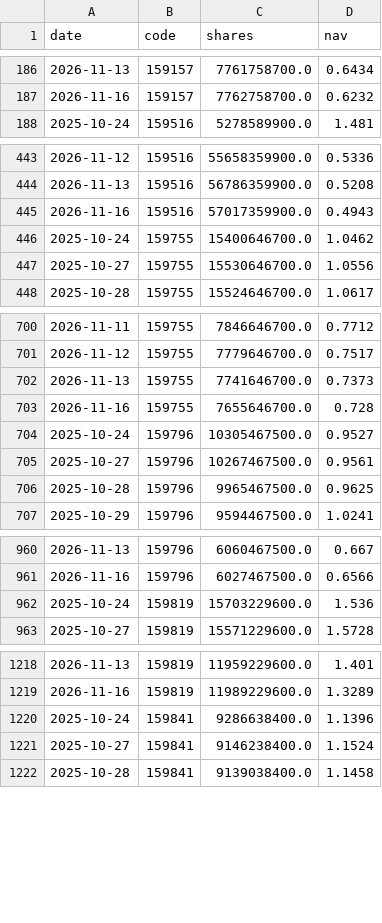
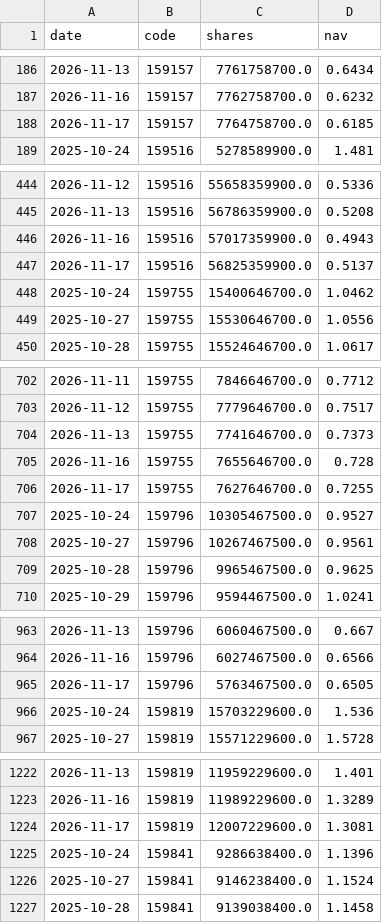
Before and after one commit to newmymujian-hash/etf-flows, a CSV file: data/raw_cn.csv, drawn as a sheet; only a part is shown, gaps mark what is left out; the diff covers the shown part only; the diff names each change by its address in the sheet, - before the commit and + after, or states it on an @@ line.

```diff
--- a/data/raw_cn.csv
+++ b/data/raw_cn.csv
+row 188: 2026-11-17 | 159157 | 7764758700.0 | 0.6185
+row 447: 2026-11-17 | 159516 | 56825359900.0 | 0.5137
+row 706: 2026-11-17 | 159755 | 7627646700.0 | 0.7255
+row 965: 2026-11-17 | 159796 | 5763467500.0 | 0.6505
+row 1224: 2026-11-17 | 159819 | 12007229600.0 | 1.3081
```
Also changed, not shown: 26 added rows elsewhere in this file, data/raw_us.csv, 2 other files.
